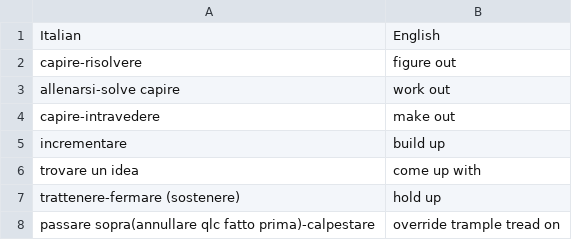
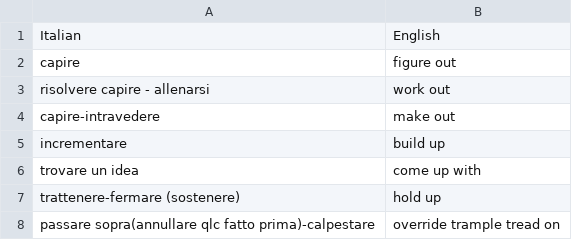
Before and after one commit to Chiquadro841/english_app, a CSV file: phrasal_verbs.csv, drawn as a sheet; only a part is shown.

Commit message:
Update phrasal_verbs.csv

```diff
--- a/phrasal_verbs.csv
+++ b/phrasal_verbs.csv
@@ -1,4 +1,4 @@
 Italian,English
-capire-risolvere,figure out
-allenarsi-solve capire,work out
+capire,figure out
+risolvere capire - allenarsi,work out
 capire-intravedere,make out
```
